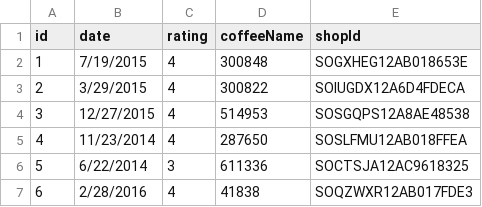
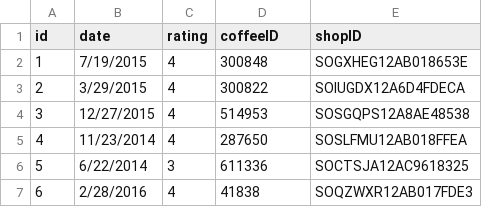
Before and after one commit to pr222/1dv503-pa2-hot-coffee-brewers, a CSV file: reviews .csv, drawn as a sheet; only a part is shown.

```diff
--- a/reviews .csv
+++ b/reviews .csv
@@ -1,2 +1,2 @@
-id,date,rating,coffeeName,shopId
+id,date,rating,coffeeID,shopID
 1,7/19/2015,4,300848,SOGXHEG12AB018653E
```
Also changed, not shown: 2 other files.
